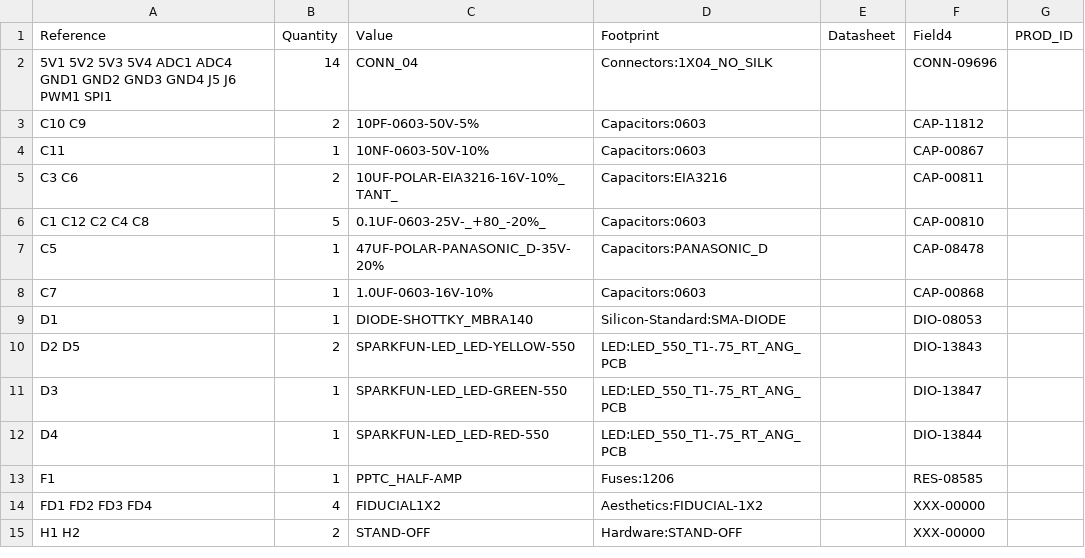
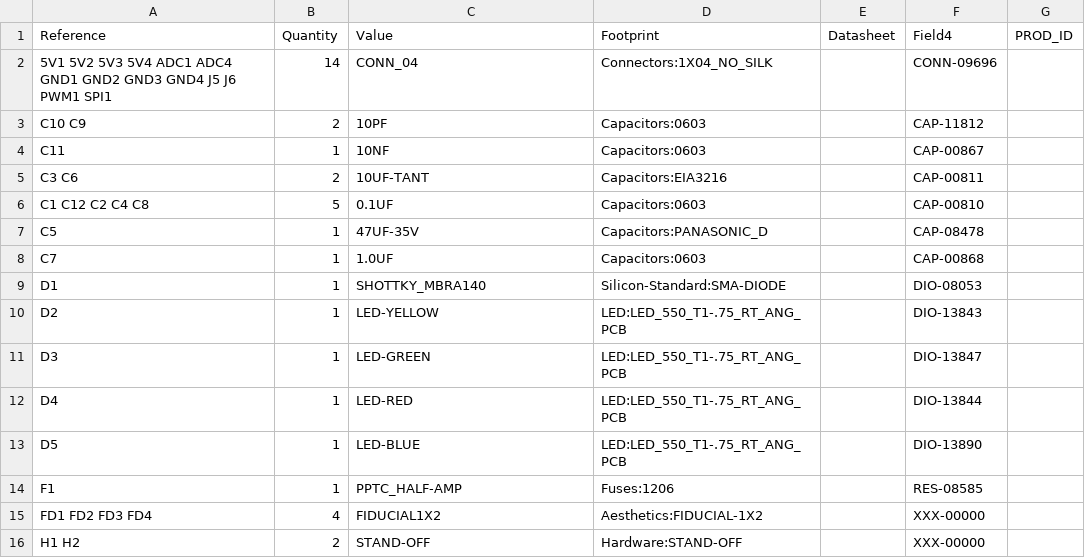
Before and after one commit to sparkfun/RedBoard_Edge, a CSV file: hardware/RedBoard_Edge.csv, drawn as a sheet; only a part is shown; the diff covers the shown part only.

```diff
--- a/hardware/RedBoard_Edge.csv
+++ b/hardware/RedBoard_Edge.csv
@@ -2,12 +2,13 @@ Reference, Quantity, Value, Footprint, Datasheet, Field4, PROD_ID
 5V1 5V2 5V3 5V4 ADC1 ADC4 GND1 GND2 GND3 GND4 J5 J6 PWM1 SPI1 ,14,CONN_04,Connectors:1X04_NO_SILK,,CONN-09696,
-C10 C9 ,2,10PF-0603-50V-5%,Capacitors:0603,,CAP-11812,
-C11 ,1,10NF-0603-50V-10%,Capacitors:0603,,CAP-00867,
-C3 C6 ,2,10UF-POLAR-EIA3216-16V-10%_TANT_,Capacitors:EIA3216,,CAP-00811,
-C1 C12 C2 C4 C8 ,5,0.1UF-0603-25V-_+80_-20%_,Capacitors:0603,,CAP-00810,
-C5 ,1,47UF-POLAR-PANASONIC_D-35V-20%,Capacitors:PANASONIC_D,,CAP-08478,
-C7 ,1,1.0UF-0603-16V-10%,Capacitors:0603,,CAP-00868,
-D1 ,1,DIODE-SHOTTKY_MBRA140,Silicon-Standard:SMA-DIODE,,DIO-08053,
-D2 D5 ,2,SPARKFUN-LED_LED-YELLOW-550,LED:LED_550_T1-.75_RT_ANG_PCB,,DIO-13843,
-D3 ,1,SPARKFUN-LED_LED-GREEN-550,LED:LED_550_T1-.75_RT_ANG_PCB,,DIO-13847,
-D4 ,1,SPARKFUN-LED_LED-RED-550,LED:LED_550_T1-.75_RT_ANG_PCB,,DIO-13844,
+C10 C9 ,2,10PF,Capacitors:0603,,CAP-11812,
+C11 ,1,10NF,Capacitors:0603,,CAP-00867,
+C3 C6 ,2,10UF-TANT,Capacitors:EIA3216,,CAP-00811,
+C1 C12 C2 C4 C8 ,5,0.1UF,Capacitors:0603,,CAP-00810,
+C5 ,1,47UF-35V,Capacitors:PANASONIC_D,,CAP-08478,
+C7 ,1,1.0UF,Capacitors:0603,,CAP-00868,
+D1 ,1,SHOTTKY_MBRA140,Silicon-Standard:SMA-DIODE,,DIO-08053,
+D2 ,1,LED-YELLOW,LED:LED_550_T1-.75_RT_ANG_PCB,,DIO-13843,
+D3 ,1,LED-GREEN,LED:LED_550_T1-.75_RT_ANG_PCB,,DIO-13847,
+D4 ,1,LED-RED,LED:LED_550_T1-.75_RT_ANG_PCB,,DIO-13844,
+D5 ,1,LED-BLUE,LED:LED_550_T1-.75_RT_ANG_PCB,,DIO-13890,
 F1 ,1,PPTC_HALF-AMP,Fuses:1206,,RES-08585,
```
Also changed, not shown: 18 edited cells elsewhere in this file, 6 other files.
